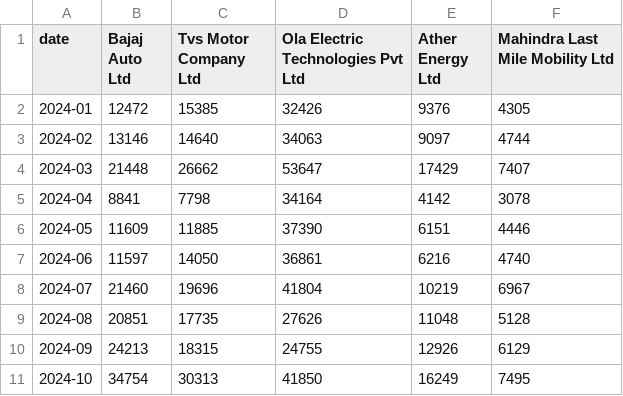
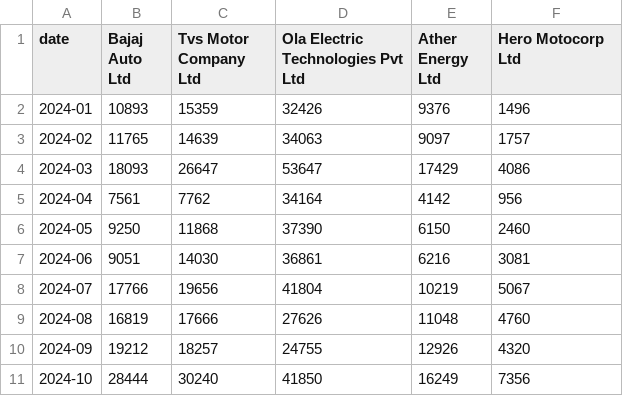
Before and after one commit to NoSkillGuy/vehicle-reg-tracker, a CSV file: data/monthly_changes.csv, drawn as a sheet; only a part is shown; the diff covers the shown part only.

Commit message:
Replace Mahindra Last Mile Mobility Ltd with Hero Motocorp Ltd in fetch_data.py. Update vehicle category group for data fetching. Adjust vehicle registration counts for Ather Energy and Bajaj Auto in respective CSV files. Remove outdated Mahindra data file. Update daily and monthly changes CSVs and HTML files to reflect new data structure and ensure consistency across visualizations.

```diff
--- a/data/monthly_changes.csv
+++ b/data/monthly_changes.csv
@@ -1,11 +1,11 @@
-date,Bajaj Auto Ltd,Tvs Motor Company Ltd,Ola Electric Technologies Pvt Ltd,Ather Energy Ltd,Mahindra Last Mile Mobility Ltd
-2024-01,12472,15385,32426,9376,4305
-2024-02,13146,14640,34063,9097,4744
-2024-03,21448,26662,53647,17429,7407
-2024-04,8841,7798,34164,4142,3078
-2024-05,11609,11885,37390,6151,4446
-2024-06,11597,14050,36861,6216,4740
-2024-07,21460,19696,41804,10219,6967
-2024-08,20851,17735,27626,11048,5128
-2024-09,24213,18315,24755,12926,6129
-2024-10,34754,30313,41850,16249,7495
+date,Bajaj Auto Ltd,Tvs Motor Company Ltd,Ola Electric Technologies Pvt Ltd,Ather Energy Ltd,Hero Motocorp Ltd
+2024-01,10893,15359,32426,9376,1496
+2024-02,11765,14639,34063,9097,1757
+2024-03,18093,26647,53647,17429,4086
+2024-04,7561,7762,34164,4142,956
+2024-05,9250,11868,37390,6150,2460
+2024-06,9051,14030,36861,6216,3081
+2024-07,17766,19656,41804,10219,5067
+2024-08,16819,17666,27626,11048,4760
+2024-09,19212,18257,24755,12926,4320
+2024-10,28444,30240,41850,16249,7356
```
Also changed, not shown: 30 edited cells elsewhere in this file, data/ather_energy_two_wheeler_data.csv, data/bajaj_auto_two_wheeler_data.csv, 9 other files.
